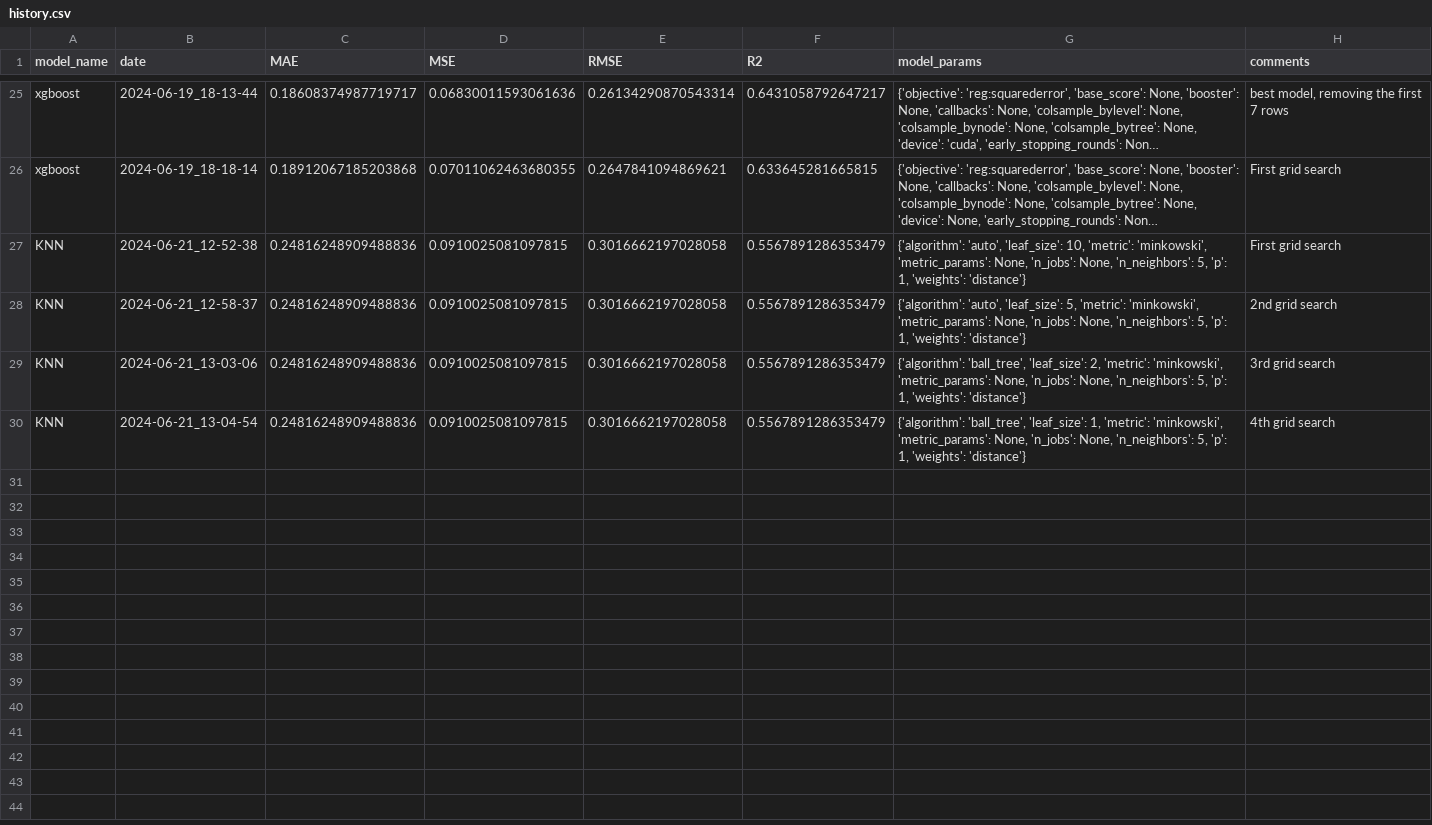
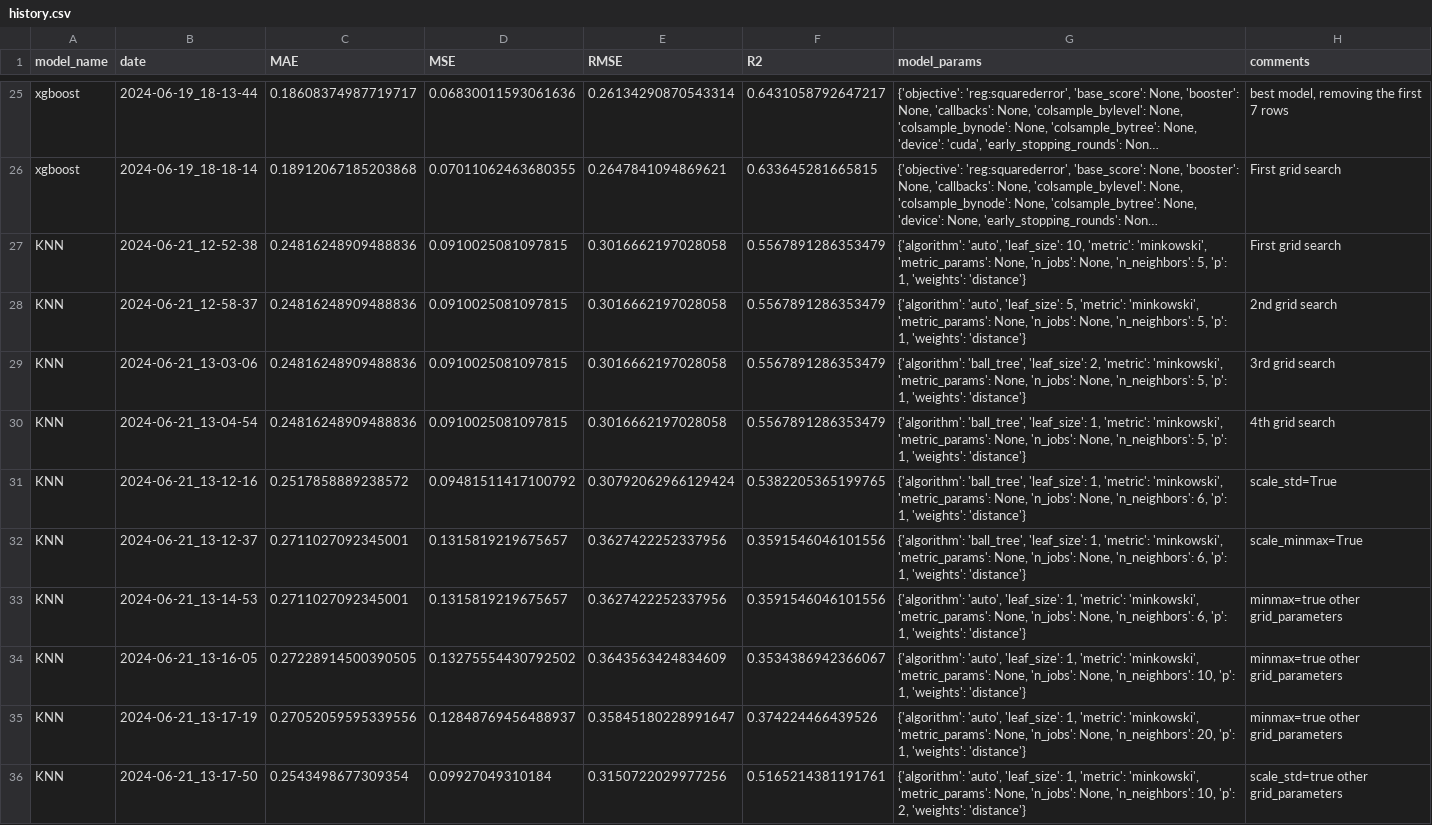
Before and after one commit to V-kr0pt/vivix_energy_consumption, a CSV file: results/history.csv, drawn as a sheet; only a part is shown, gaps mark what is left out; long unchanged cells end in ….

Commit message:
add: some grid searches + KNN model_prediction

```diff
--- a/results/history.csv
+++ b/results/history.csv
@@ -30 +30,7 @@ KNN,2024-06-21_13-03-06,0.24816248909488836,0.0910025081097815,0.301666219702805
 KNN,2024-06-21_13-04-54,0.24816248909488836,0.0910025081097815,0.3016662197028058,0.5567891286353479,"{'algorithm': 'ball_tree', 'leaf_size': 1, 'metric': 'minkowski', 'metric_params': None, 'n_jobs': None, 'n_neighbors': 5, 'p': 1, 'weights': 'distance'}","4th grid search"
+KNN,2024-06-21_13-12-16,0.2517858889238572,0.09481511417100792,0.30792062966129424,0.5382205365199765,"{'algorithm': 'ball_tree', 'leaf_size': 1, 'metric': 'minkowski', 'metric_params': None, 'n_jobs': None, 'n_neighbors': 6, 'p': 1, 'weights': 'distance'}","scale_std=True"
+KNN,2024-06-21_13-12-37,0.2711027092345001,0.1315819219675657,0.3627422252337956,0.3591546046101556,"{'algorithm': 'ball_tree', 'leaf_size': 1, 'metric': 'minkowski', 'metric_params': None, 'n_jobs': None, 'n_neighbors': 6, 'p': 1, 'weights': 'distance'}","scale_minmax=True"
+KNN,2024-06-21_13-14-53,0.2711027092345001,0.1315819219675657,0.3627422252337956,0.3591546046101556,"{'algorithm': 'auto', 'leaf_size': 1, 'metric': 'minkowski', 'metric_params': None, 'n_jobs': None, 'n_neighbors': 6, 'p': 1, 'weights': 'distance'}","minmax=true other grid_parameters"
+KNN,2024-06-21_13-16-05,0.27228914500390505,0.13275554430792502,0.3643563424834609,0.3534386942366067,"{'algorithm': 'auto', 'leaf_size': 1, 'metric': 'minkowski', 'metric_params': None, 'n_jobs': None, 'n_neighbors': 10, 'p': 1, 'weights': 'distance'}","minmax=true other grid_parameters"
+KNN,2024-06-21_13-17-19,0.27052059595339556,0.12848769456488937,0.35845180228991647,0.374224466439526,"{'algorithm': 'auto', 'leaf_size': 1, 'metric': 'minkowski', 'metric_params': None, 'n_jobs': None, 'n_neighbors': 20, 'p': 1, 'weights': 'distance'}","minmax=true other grid_parameters"
+KNN,2024-06-21_13-17-50,0.2543498677309354,0.09927049310184,0.3150722029977256,0.5165214381191761,"{'algorithm': 'auto', 'leaf_size': 1, 'metric': 'minkowski', 'metric_params': None, 'n_jobs': None, 'n_neighbors': 10, 'p': 2, 'weights': 'distance'}","scale_std=true other grid_parameters"
```
Also changed, not shown: 15 other files.
